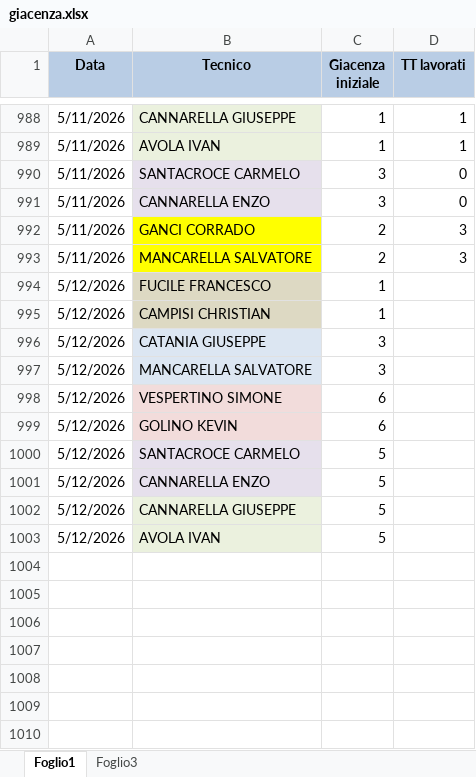
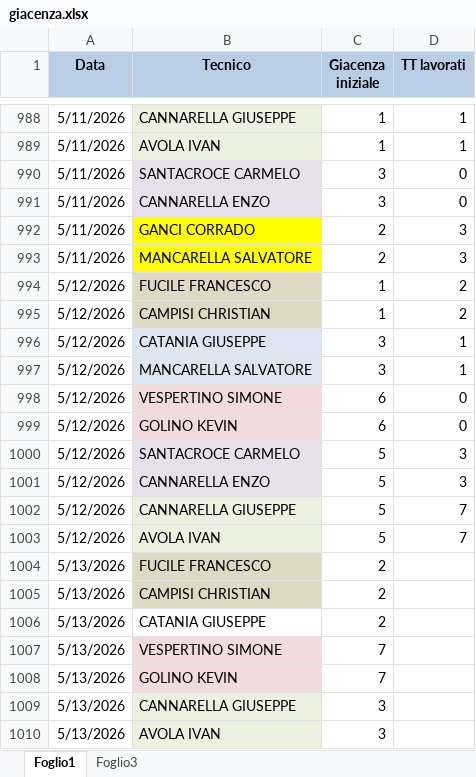
Before and after one commit to lbianco11197/Avanzamento-Impulsiva-v2, an Excel workbook: giacenza.xlsx, sheet Foglio1, drawn as a sheet; only a part is shown, gaps mark what is left out; values as stored, in another font and other column widths than the file's, no borders; the diff names each change by its address in the sheet, - before the commit and + after, or states it on an @@ line.

Commit message:
Aggiornato giacenza.xlsx da lbianco via Streamlit

```diff
--- a/giacenza.xlsx (sheet Foglio1)
+++ b/giacenza.xlsx (sheet Foglio1)
-D994:D995 (TT lavorati): (empty)
+D994:D995 (TT lavorati): 2
-D996:D997 (TT lavorati): (empty)
+D996:D997 (TT lavorati): 1
-D998:D999 (TT lavorati): (empty)
+D998:D999 (TT lavorati): 0
-D1000:D1001 (TT lavorati): (empty)
+D1000:D1001 (TT lavorati): 3
-D1002:D1003 (TT lavorati): (empty)
+D1002:D1003 (TT lavorati): 7
+row 1004: 5/13/2026 | FUCILE FRANCESCO | 2
+row 1005: 5/13/2026 | CAMPISI CHRISTIAN | 2
+row 1006: 5/13/2026 | CATANIA GIUSEPPE | 2
+row 1007: 5/13/2026 | VESPERTINO SIMONE | 7
+row 1008: 5/13/2026 | GOLINO KEVIN | 7
+row 1009: 5/13/2026 | CANNARELLA GIUSEPPE | 3
+row 1010: 5/13/2026 | AVOLA IVAN | 3
```
